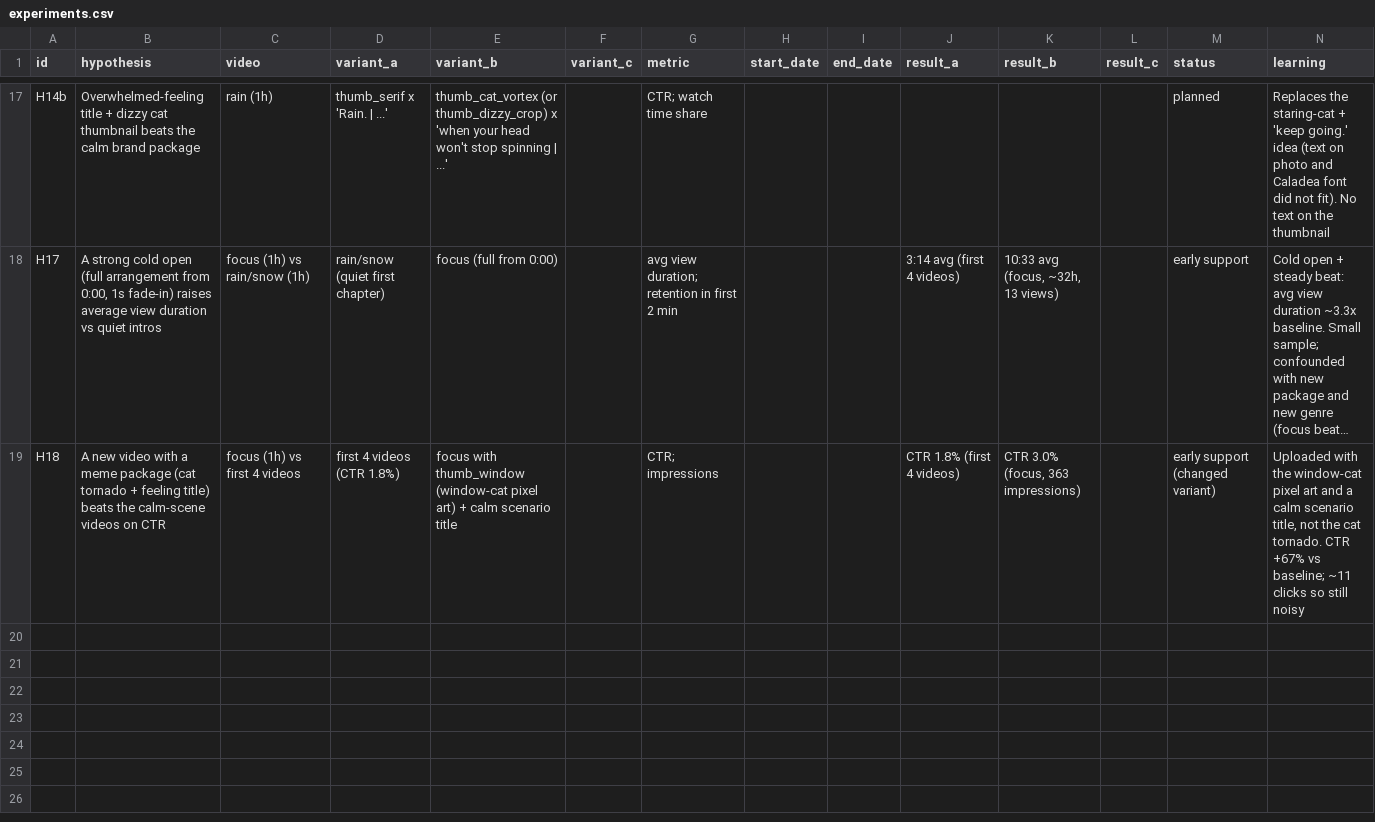
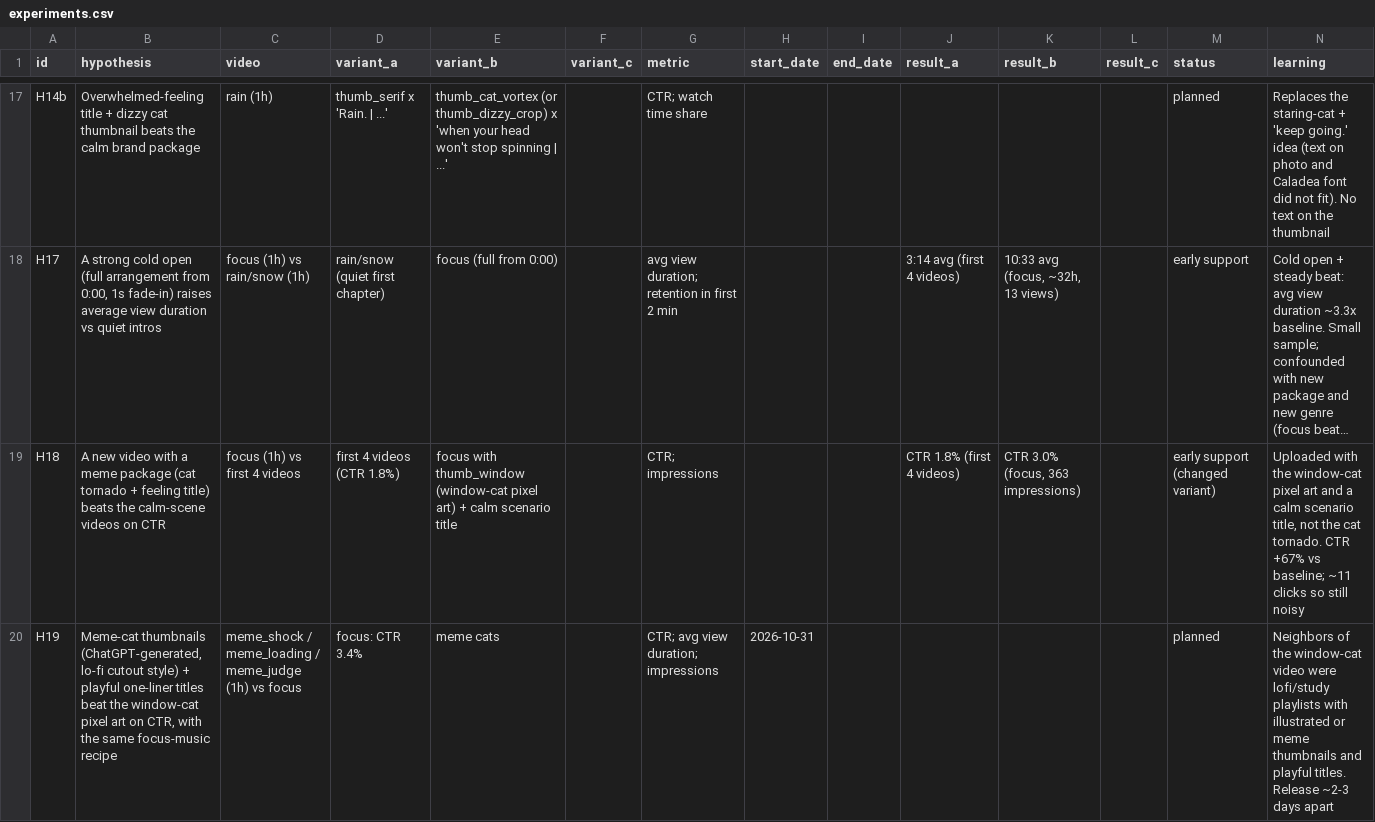
Before and after one commit to newalwayg-create/kabu, a CSV file: study-bgm/youtube/experiments.csv, drawn as a sheet; only a part is shown, gaps mark what is left out; long unchanged cells end in …; the diff names each change by its address in the sheet, - before the commit and + after, or states it on an @@ line.

```diff
--- a/study-bgm/youtube/experiments.csv
+++ b/study-bgm/youtube/experiments.csv
+row 20: H19 | Meme-cat thumbnails (ChatGPT-generated, lo-fi cutout style) + playful one-liner titles beat the window-cat pixel art on CTR, with the same focus-music recipe | meme_shock / meme_loading / meme_judge (1h) vs focus | focus: CTR 3.4% | meme cats |  | CTR; avg view duration; impressions | 2026-10-31 |  |  |  |  | planned | Neighbors of the window-cat video were lofi/study playlists with illustrated or meme thumbnails and playful titles. Release ~2-3 days apart
```
Also changed, not shown: 5 other files.
